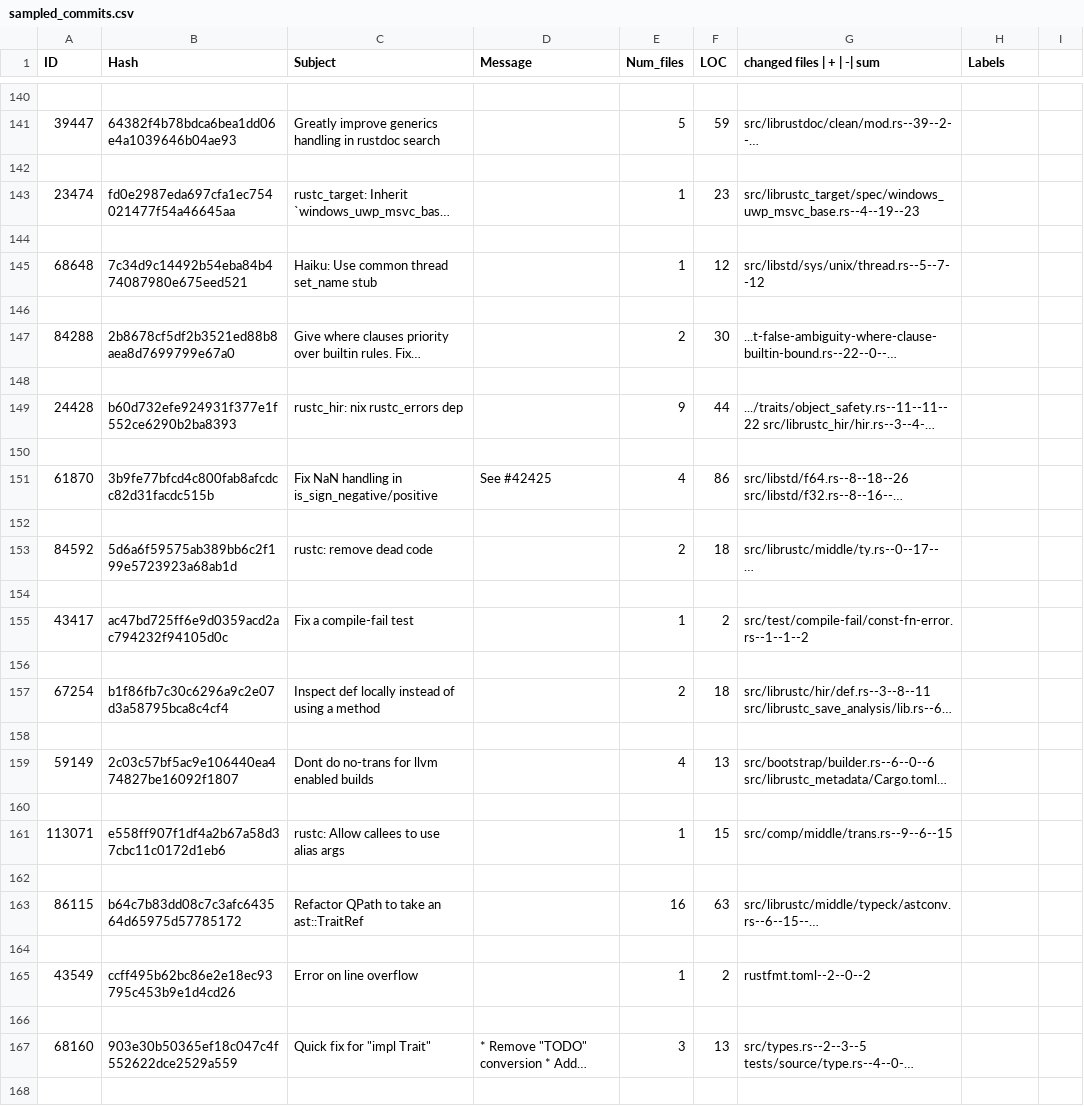
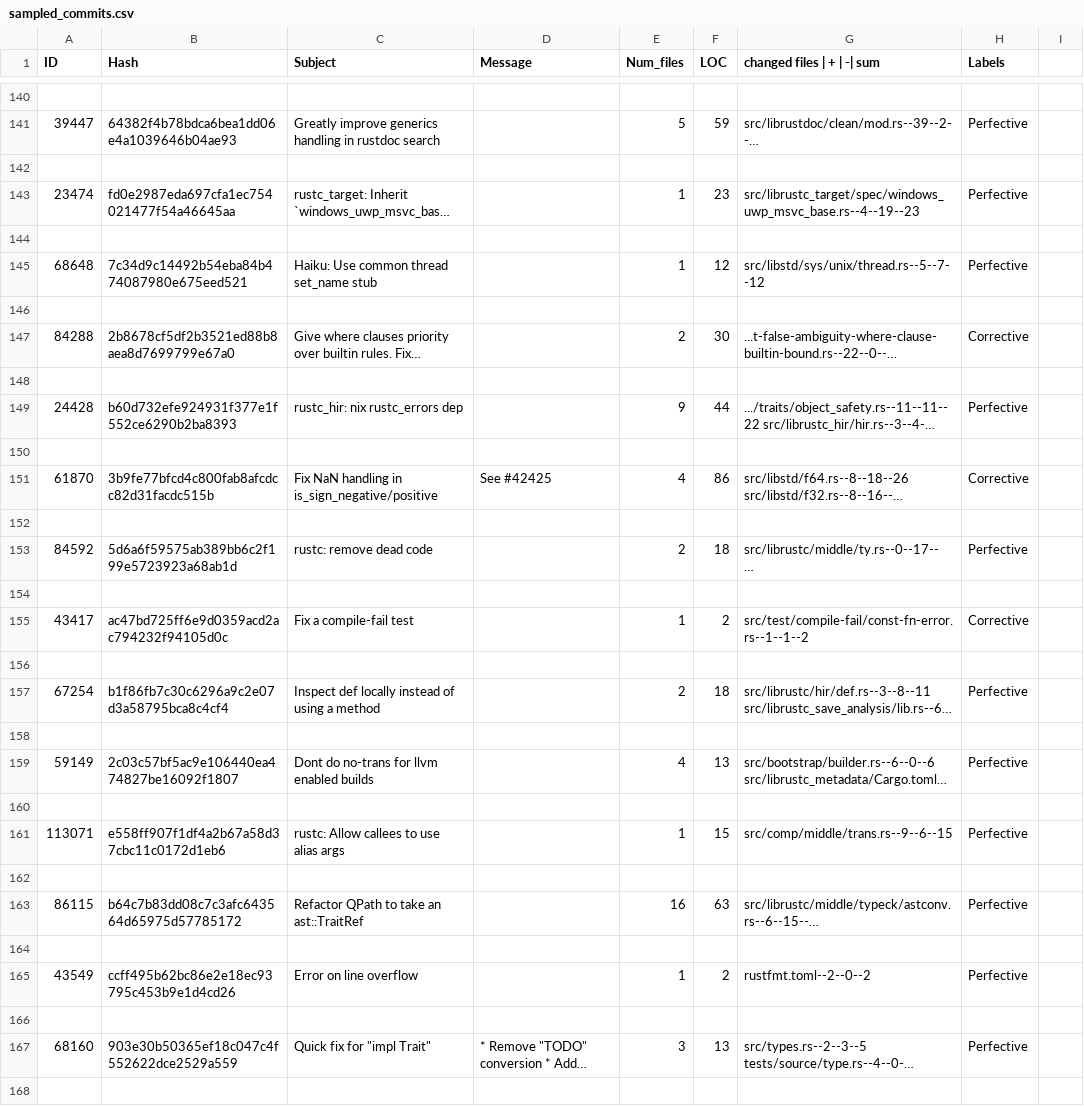
Before and after one commit to 0x404/commit-marker, a CSV file: sampled_commits.csv, drawn as a sheet; only a part is shown, gaps mark what is left out; long unchanged cells end in …; the diff covers the shown part only; the diff names each change by its address in the sheet, - before the commit and + after, or states it on an @@ line.

```diff
--- a/sampled_commits.csv
+++ b/sampled_commits.csv
-H141 (Labels): (empty)
+H141 (Labels): Perfective
-H143 (Labels): (empty)
+H143 (Labels): Perfective
-H145 (Labels): (empty)
+H145 (Labels): Perfective
-H147 (Labels): (empty)
+H147 (Labels): Corrective
-H149 (Labels): (empty)
+H149 (Labels): Perfective
-H151 (Labels): (empty)
+H151 (Labels): Corrective
-H153 (Labels): (empty)
+H153 (Labels): Perfective
-H155 (Labels): (empty)
+H155 (Labels): Corrective
-H157 (Labels): (empty)
+H157 (Labels): Perfective
-H159 (Labels): (empty)
+H159 (Labels): Perfective
-H161 (Labels): (empty)
+H161 (Labels): Perfective
-H163 (Labels): (empty)
+H163 (Labels): Perfective
-H165 (Labels): (empty)
+H165 (Labels): Perfective
-H167 (Labels): (empty)
+H167 (Labels): Perfective
```
Also changed, not shown: 46 edited cells elsewhere in this file.
